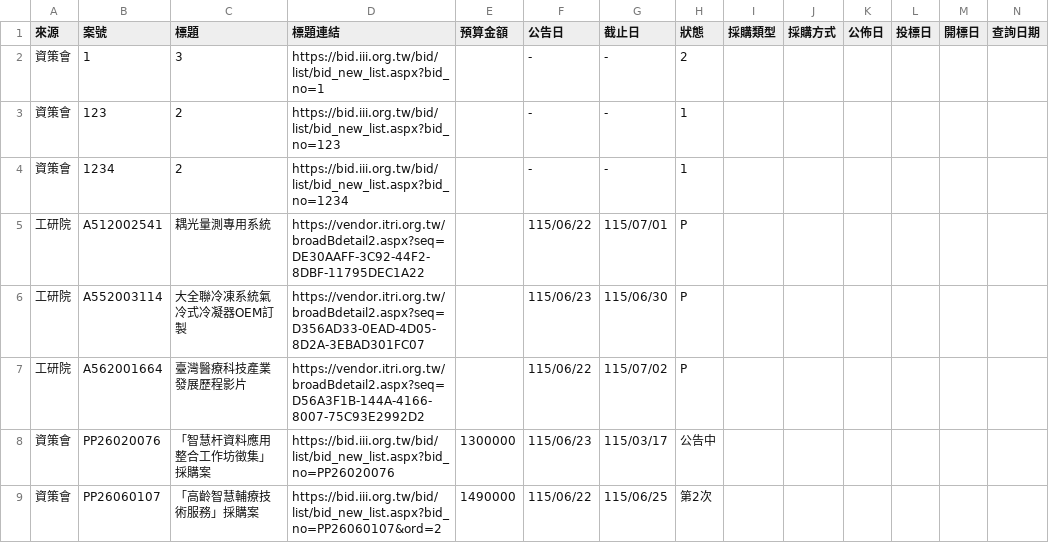
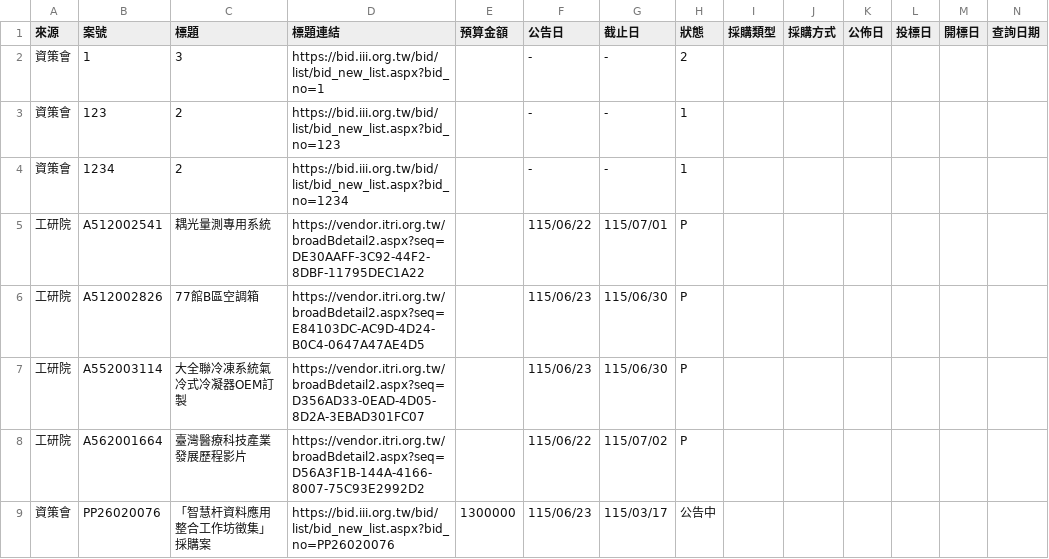
Before and after one commit to espresso3568/bitwin, a CSV file: data/latest.csv, drawn as a sheet; only a part is shown; the shorter side is filled out with more unchanged rows; rows hold the shown columns only; the diff names each change by its address in the sheet, - before the commit and + after, or states it on an @@ line.

```diff
--- a/data/latest.csv
+++ b/data/latest.csv
+row 6: 工研院 | A512002826 | 77館B區空調箱 | https://vendor.itri.org.tw/broadBdetail2.aspx?seq=E84103DC-AC9D-4D24-B0C4-0647A47AE4D5 |  | 115/06/23 | 115/06/30 | P
```
Also changed, not shown: data/三站標案_20260623.csv, 3 other files.
